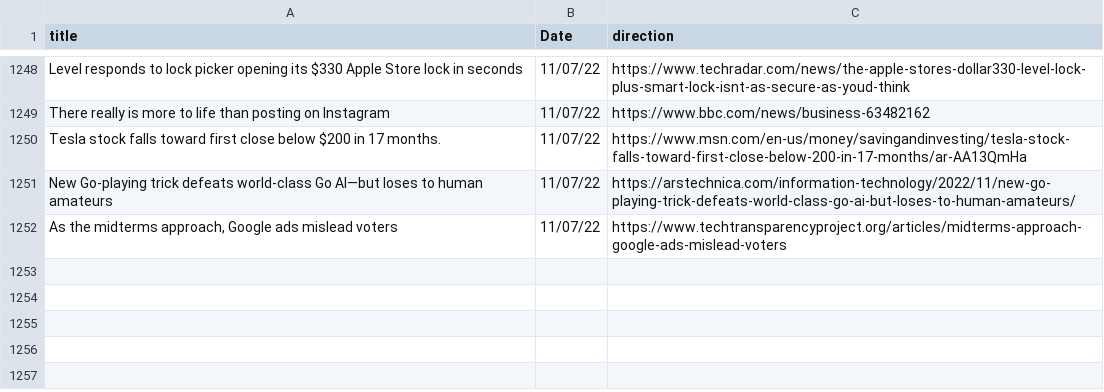
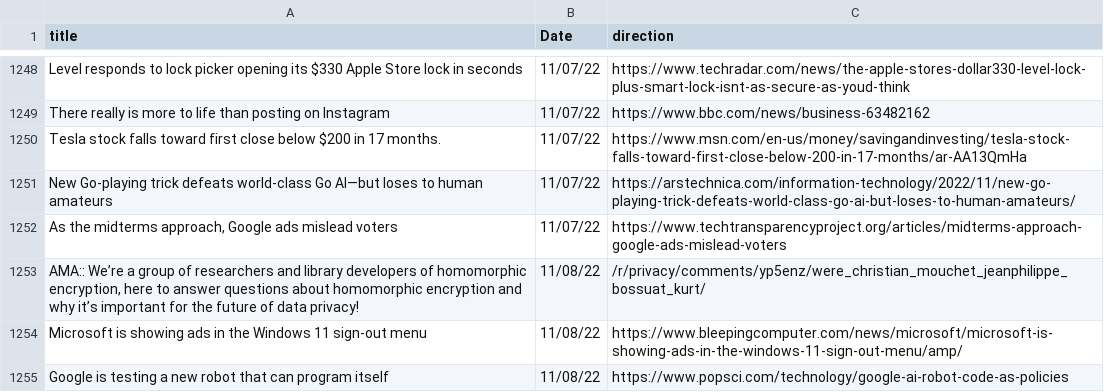
Before and after one commit to jesusyanez/Reddit-scraper-to-html-table, a CSV file: data/techline_data.csv, drawn as a sheet; only a part is shown, gaps mark what is left out; the diff names each change by its address in the sheet, - before the commit and + after, or states it on an @@ line.

```diff
--- a/data/techline_data.csv
+++ b/data/techline_data.csv
+row 1253: AMA:: We’re a group of researchers and library developers of homomorphic encryption, here to answer questions about homomorphic encryption and why it’s important for the future of data privacy! | 11/08/22 | /r/privacy/comments/yp5enz/were_christian_mouchet_jeanphilippe_bossuat_kurt/
+row 1254: Microsoft is showing ads in the Windows 11 sign-out menu | 11/08/22 | https://www.bleepingcomputer.com/news/microsoft/microsoft-is-showing-ads-in-the-windows-11-sign-out-menu/amp/
+row 1255: Google is testing a new robot that can program itself | 11/08/22 | https://www.popsci.com/technology/google-ai-robot-code-as-policies
```
Also changed, not shown: data/reddit_submissions.csv.
